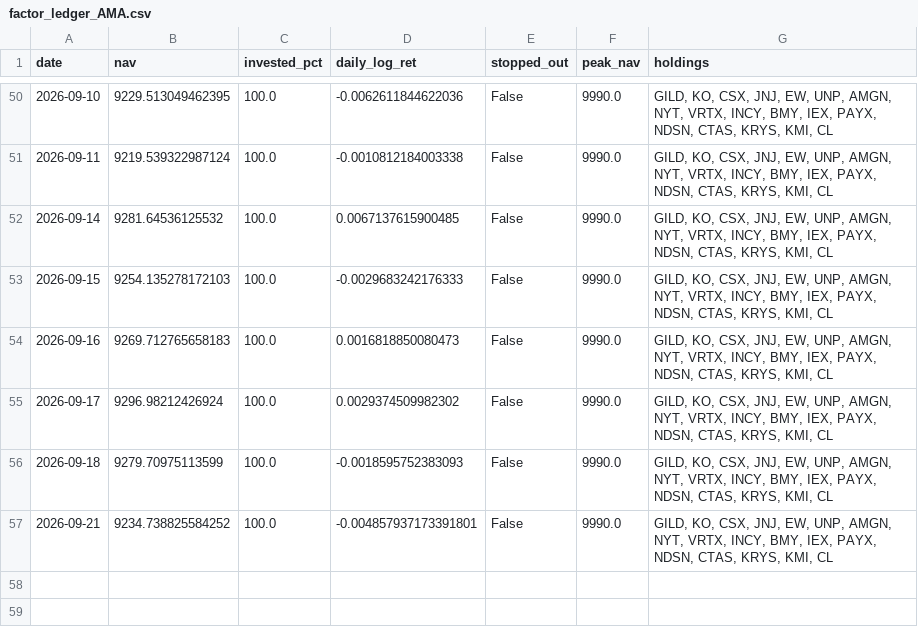
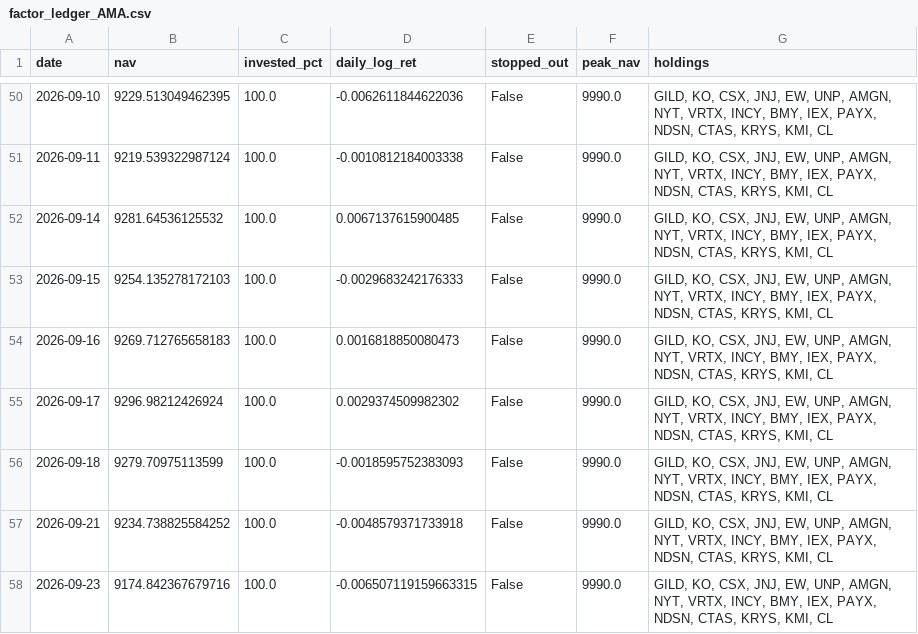
Before and after one commit to Mariokeyrouz/market-dashboard-otp2-paper-trading-, a CSV file: factor_ledger_AMA.csv, drawn as a sheet; only a part is shown, gaps mark what is left out.

```diff
--- a/factor_ledger_AMA.csv
+++ b/factor_ledger_AMA.csv
@@ -56,2 +56,3 @@ date,nav,invested_pct,daily_log_ret,stopped_out,peak_nav,holdings
 2026-09-18,9279.70975113599,100.0,-0.0018595752383093,False,9990.0,"GILD, KO, CSX, JNJ, EW, UNP, AMGN, NYT, VRTX, INCY, BMY, IEX, PAYX, NDSN, CTAS, KRYS, KMI, CL"
-2026-09-21,9234.738825584252,100.0,-0.004857937173391801,False,9990.0,"GILD, KO, CSX, JNJ, EW, UNP, AMGN, NYT, VRTX, INCY, BMY, IEX, PAYX, NDSN, CTAS, KRYS, KMI, CL"
+2026-09-21,9234.738825584252,100.0,-0.0048579371733918,False,9990.0,"GILD, KO, CSX, JNJ, EW, UNP, AMGN, NYT, VRTX, INCY, BMY, IEX, PAYX, NDSN, CTAS, KRYS, KMI, CL"
+2026-09-23,9174.842367679716,100.0,-0.006507119159663315,False,9990.0,"GILD, KO, CSX, JNJ, EW, UNP, AMGN, NYT, VRTX, INCY, BMY, IEX, PAYX, NDSN, CTAS, KRYS, KMI, CL"
```
Also changed, not shown: factor_ledger.csv, gold_ledger.csv, 8 other files.
